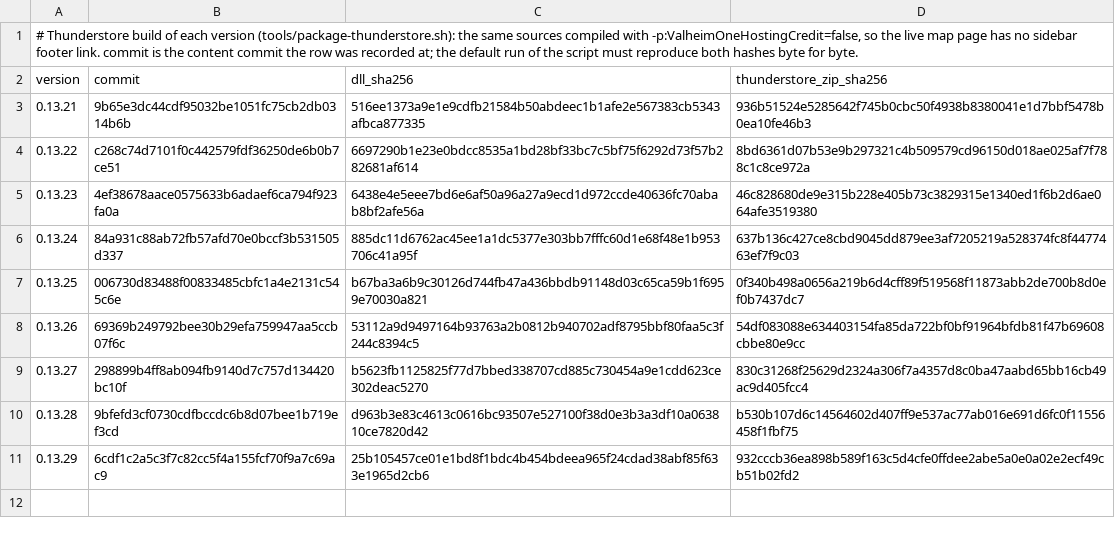
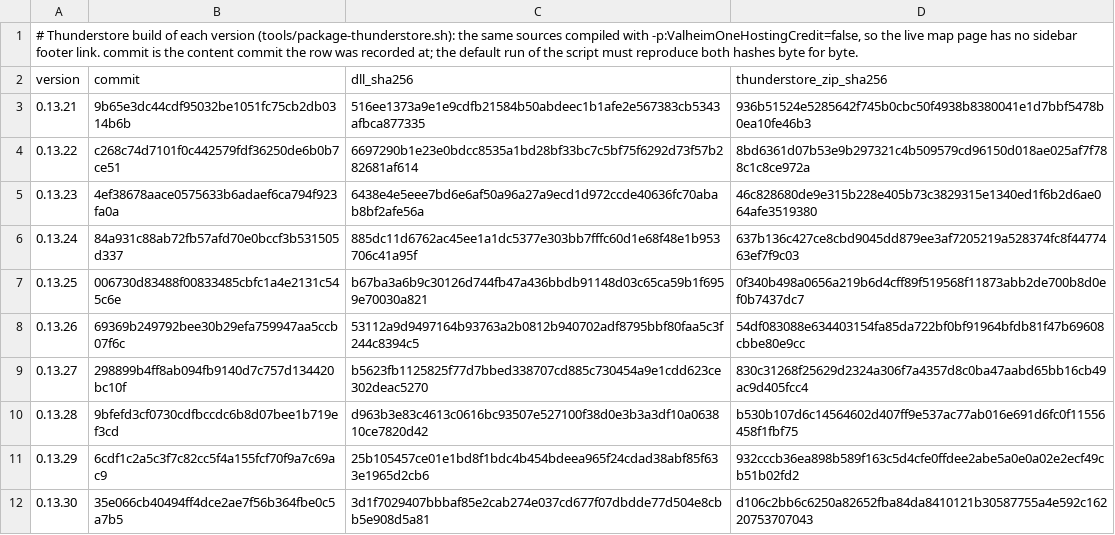
Before and after one commit to humangenome/ValheimOne, a TSV file: tools/release/thunderstore-provenance.tsv, drawn as a sheet.

```diff
--- a/tools/release/thunderstore-provenance.tsv
+++ b/tools/release/thunderstore-provenance.tsv
@@ -11 +11,2 @@ version	commit	dll_sha256	thunderstore_zip_sha256
 0.13.29	6cdf1c2a5c3f7c82cc5f4a155fcf70f9a7c69ac9	25b105457ce01e1bd8f1bdc4b454bdeea965f24cdad38abf85f633e1965d2cb6	932cccb36ea898b589f163c5d4cfe0ffdee2abe5a0e0a02e2ecf49cb51b02fd2
+0.13.30	35e066cb40494ff4dce2ae7f56b364fbe0c5a7b5	3d1f7029407bbbaf85e2cab274e037cd677f07dbdde77d504e8cbb5e908d5a81	d106c2bb6c6250a82652fba84da8410121b30587755a4e592c16220753707043
```
Also changed, not shown: tools/release/provenance.tsv, 1 other file.
